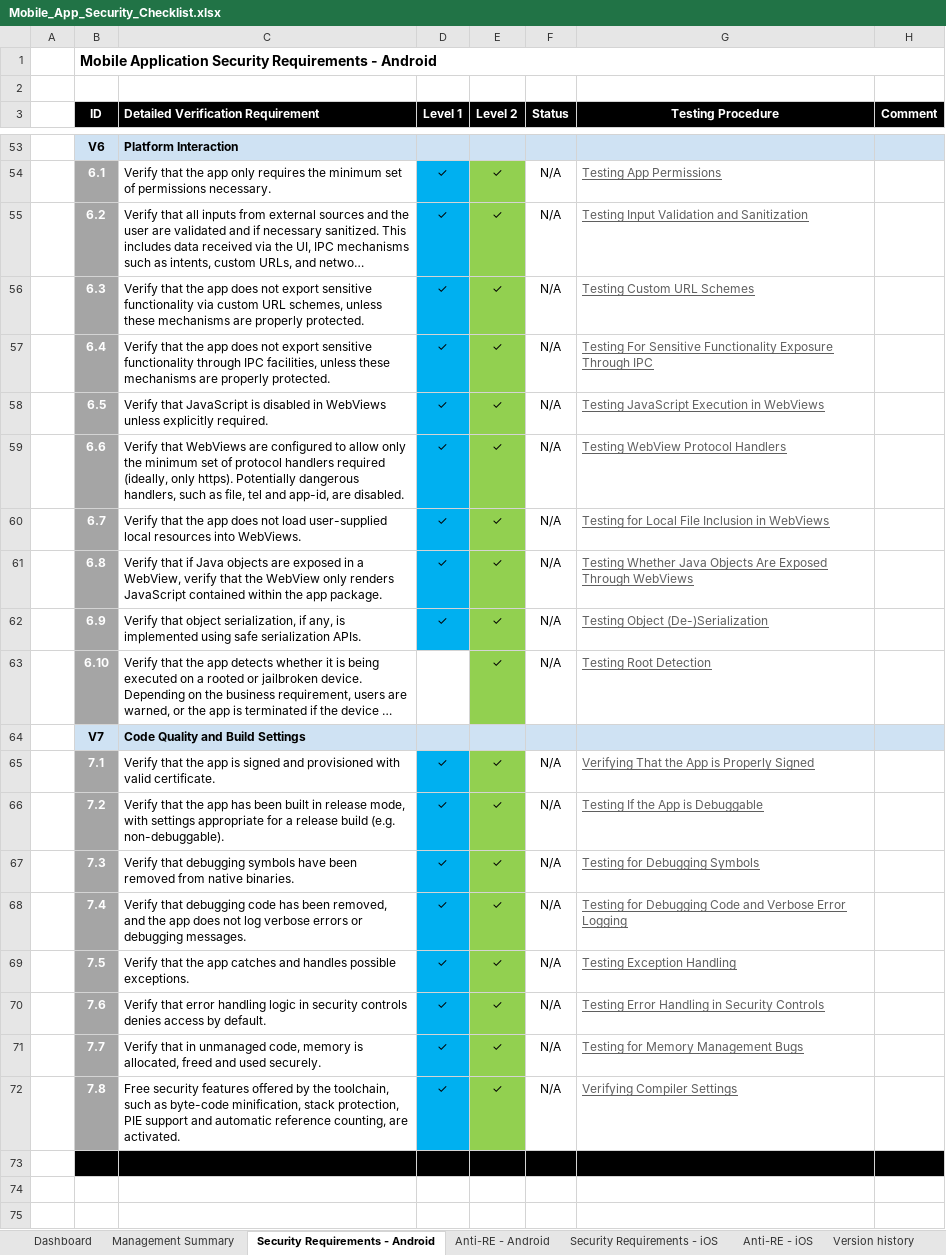
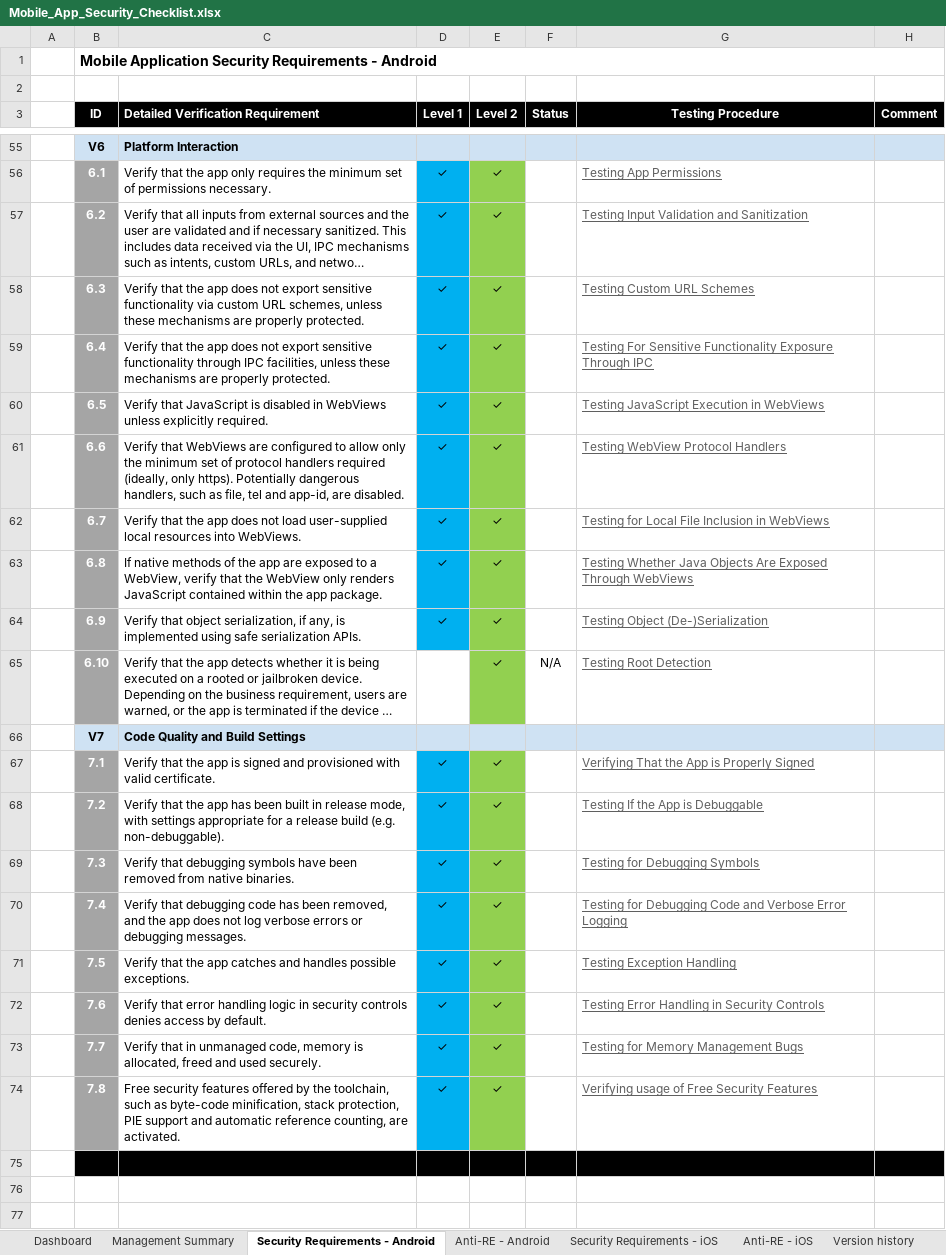
Before and after one commit to OWASP/owasp-mastg, an Excel workbook: Checklists/Mobile_App_Security_Checklist.xlsx, sheet Security Requirements - Android, drawn as a sheet; only a part is shown, gaps mark what is left out; long unchanged cells end in …; values as stored, in another font and other column widths than the file's, no borders; addresses are those after the commit; the diff covers the shown part only; the diff names each change by its address in the sheet, - before the commit and + after, or states it on an @@ line.

```diff
--- a/Checklists/Mobile_App_Security_Checklist.xlsx (sheet Security Requirements - Android)
+++ b/Checklists/Mobile_App_Security_Checklist.xlsx (sheet Security Requirements - Android)
-F56:F64 (Status): N/A
+F56:F64 (Status): (empty)
-C63: Verify that if Java objects are exposed in a WebView,…
+C63: If native methods of the app are exposed to a WebView,…
-F67:F74 (Status): N/A
+F67:F74 (Status): (empty)
-G74 (Testing Procedure): Verifying Compiler Settings
+G74 (Testing Procedure): Verifying usage of Free Security Features
```
Also changed, not shown: 2 added rows, 42 edited cells and cell formats elsewhere in this sheet, sheet Security Requirements - iOS, sheet Anti-RE - iOS, sheet Anti-RE - Android, sheet Management Summary, sheet Version history, formulas that keep their value, charts or pictures.
